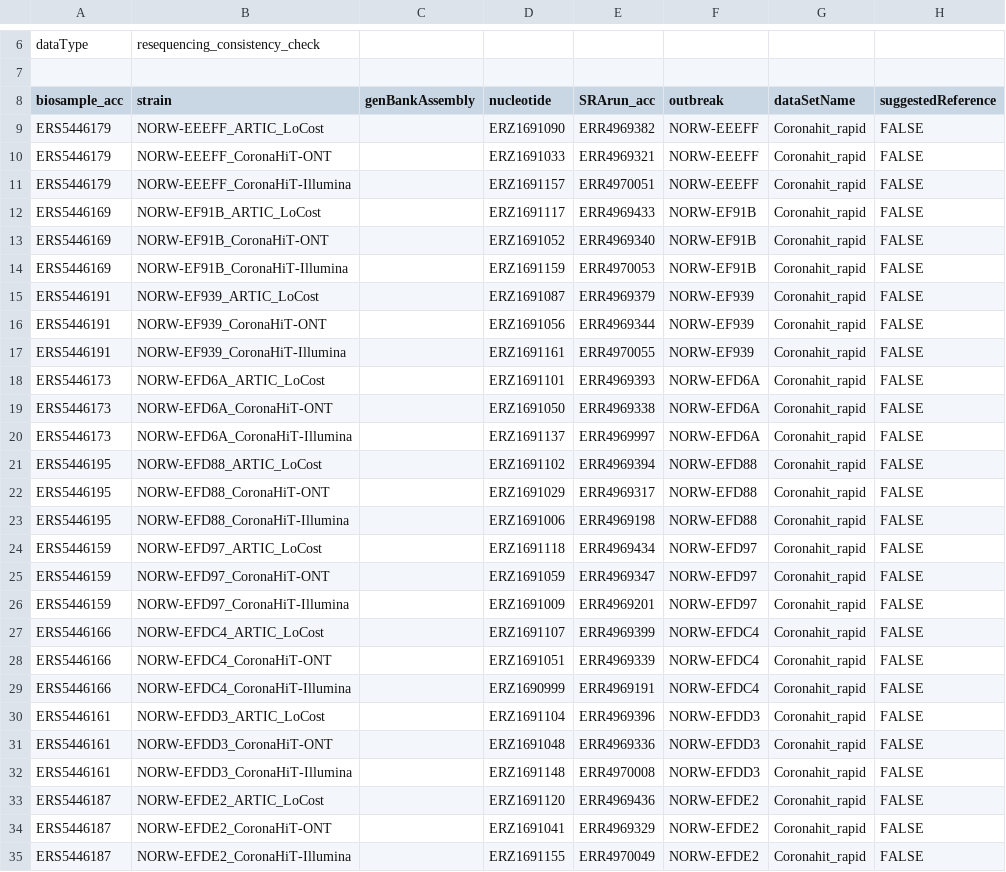
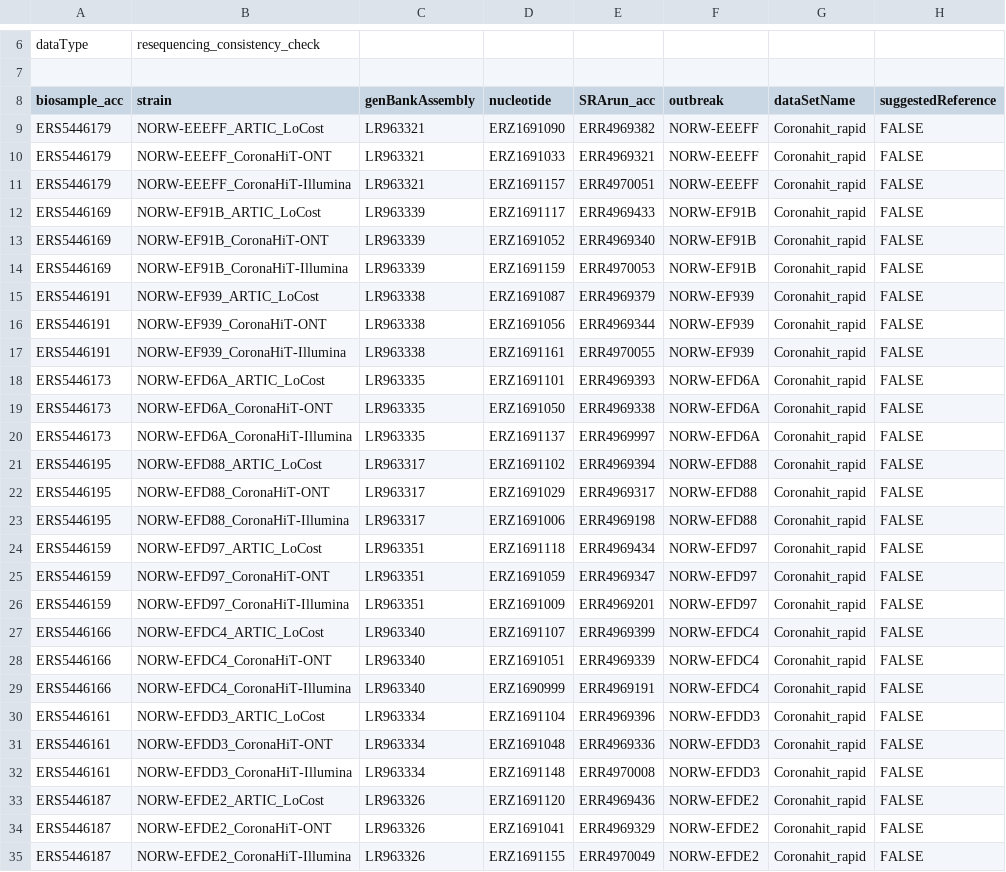
Before and after one commit to CDCgov/datasets-sars-cov-2, a TSV file: datasets/sars-cov-2-coronahit-rapid.tsv, drawn as a sheet; only a part is shown, gaps mark what is left out; the diff covers the shown part only; the diff names each change by its address in the sheet, - before the commit and + after, or states it on an @@ line.

Commit message:
Add Genbank accessions for coronahit rapid

```diff
--- a/datasets/sars-cov-2-coronahit-rapid.tsv
+++ b/datasets/sars-cov-2-coronahit-rapid.tsv
-C9:C11 (genBankAssembly): (empty)
+C9:C11 (genBankAssembly): LR963321
-C12:C14 (genBankAssembly): (empty)
+C12:C14 (genBankAssembly): LR963339
-C15:C17 (genBankAssembly): (empty)
+C15:C17 (genBankAssembly): LR963338
-C18:C20 (genBankAssembly): (empty)
+C18:C20 (genBankAssembly): LR963335
-C21:C23 (genBankAssembly): (empty)
+C21:C23 (genBankAssembly): LR963317
-C24:C26 (genBankAssembly): (empty)
+C24:C26 (genBankAssembly): LR963351
-C27:C29 (genBankAssembly): (empty)
+C27:C29 (genBankAssembly): LR963340
-C30:C32 (genBankAssembly): (empty)
+C30:C32 (genBankAssembly): LR963334
-C33:C35 (genBankAssembly): (empty)
+C33:C35 (genBankAssembly): LR963326
```
Also changed, not shown: 90 edited cells elsewhere in this file.
